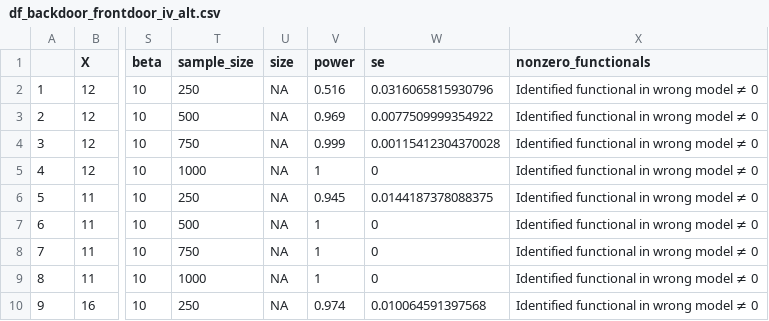
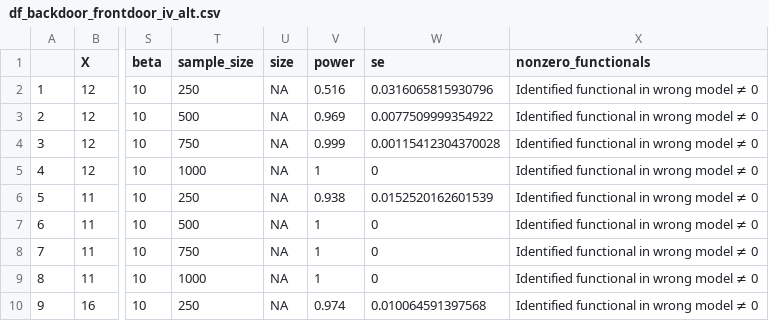
Before and after one commit to gui33627/evidence-factor-simulation, a CSV file: simulation_results/df_backdoor_frontdoor_iv_alt.csv, drawn as a sheet; only a part is shown, gaps mark what is left out; the diff names each change by its address in the sheet, - before the commit and + after, or states it on an @@ line.

Commit message:
update the simulation for nonoverlap bias and multiple backdoor models

```diff
--- a/simulation_results/df_backdoor_frontdoor_iv_alt.csv
+++ b/simulation_results/df_backdoor_frontdoor_iv_alt.csv
-V6 (power): 0.945
+V6 (power): 0.938
-W6 (se): 0.0144187378088375
+W6 (se): 0.0152520162601539
```
Also changed, not shown: 10 other files.
